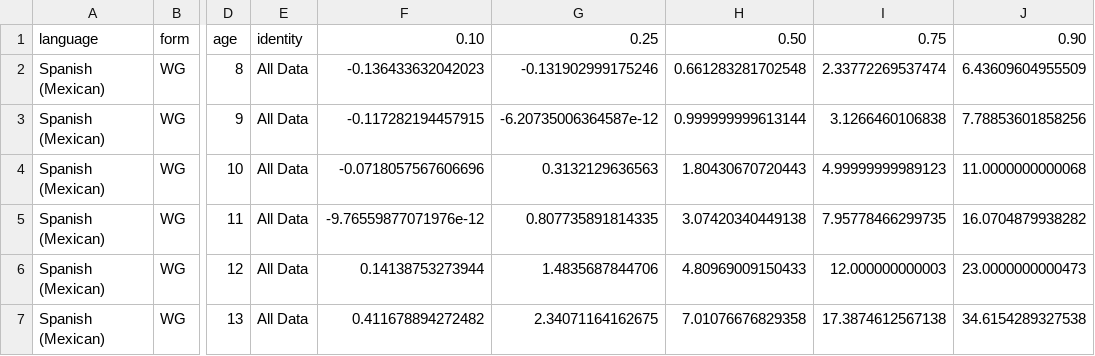
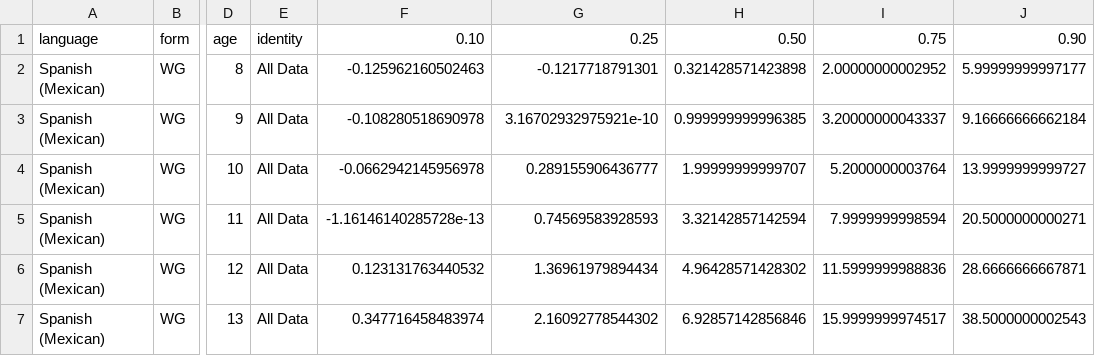
Before and after one commit to BergelsonLab/ELSSP, a CSV file: data/vocabulary_norms_table_WG_Prod_mexspan.csv, drawn as a sheet; only a part is shown, gaps mark what is left out; the diff covers the shown part only; the diff names each change by its address in the sheet, - before the commit and + after, or states it on an @@ line.

```diff
--- a/data/vocabulary_norms_table_WG_Prod_mexspan.csv
+++ b/data/vocabulary_norms_table_WG_Prod_mexspan.csv
-F2: -0.136433632042023
+F2: -0.125962160502463
-G2: -0.131902999175246
+G2: -0.1217718791301
-H2: 0.661283281702548
+H2: 0.321428571423898
-I2: 2.33772269537474
+I2: 2.00000000002952
-J2: 6.43609604955509
+J2: 5.99999999997177
-F3: -0.117282194457915
+F3: -0.108280518690978
-G3: -6.20735006364587e-12
+G3: 3.16702932975921e-10
-H3: 0.999999999613144
+H3: 0.999999999996385
-I3: 3.1266460106838
+I3: 3.20000000043337
-J3: 7.78853601858256
+J3: 9.16666666662184
-F4: -0.0718057567606696
+F4: -0.0662942145956978
-G4: 0.3132129636563
+G4: 0.289155906436777
-H4: 1.80430670720443
+H4: 1.99999999999707
-I4: 4.99999999989123
+I4: 5.2000000003764
-J4: 11.0000000000068
+J4: 13.9999999999727
-F5: -9.76559877071976e-12
+F5: -1.16146140285728e-13
-G5: 0.807735891814335
+G5: 0.74569583928593
-H5: 3.07420340449138
+H5: 3.32142857142594
-I5: 7.95778466299735
+I5: 7.9999999998594
-J5: 16.0704879938282
+J5: 20.5000000000271
-F6: 0.14138753273944
+F6: 0.123131763440532
-G6: 1.4835687844706
+G6: 1.36961979894434
-H6: 4.80969009150433
+H6: 4.96428571428302
-I6: 12.000000000003
+I6: 11.5999999988836
-J6: 23.0000000000473
+J6: 28.6666666667871
-F7: 0.411678894272482
+F7: 0.347716458483974
-G7: 2.34071164162675
+G7: 2.16092778544302
-H7: 7.01076676829358
+H7: 6.92857142856846
-I7: 17.3874612567138
+I7: 15.9999999974517
-J7: 34.6154289327538
+J7: 38.5000000002543
```
Also changed, not shown: 25 edited cells elsewhere in this file, data/vocabulary_norms_table_WG_Prod.csv, data/vocabulary_norms_table_WS_Prod.csv, 34 other files.
